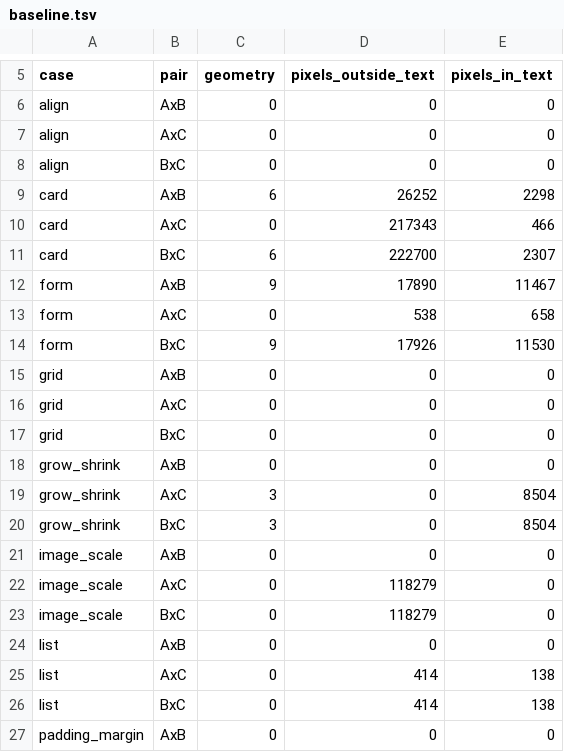
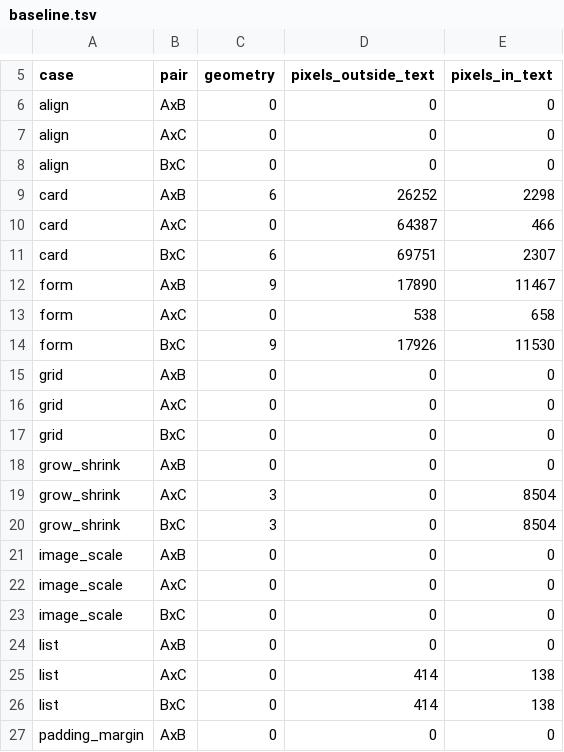
Before and after one commit to thebunnylab/bunny_ui, a TSV file: fidelity/baseline.tsv, drawn as a sheet; only a part is shown, gaps mark what is left out.

Commit message:
fix(web): pictures are resampled with the filter the page's <img> uses
The pixel pipeline asks the page's canvas for a picture at the size it
draws, and the canvas resampled at `imageSmoothingQuality = "high"`: an
enlarged picture went through a cubic, where Chrome draws an <img> with
its bilinear "low" filter. At "low" the canvas gives back, byte for
byte, the pixels the page draws for the same picture at the same size —
enlarged, reduced, fitted or filling — and the fidelity corpus's
pictures are identical on both roads.

```diff
--- a/fidelity/baseline.tsv
+++ b/fidelity/baseline.tsv
@@ -9,4 +9,4 @@ align	BxC	0	0	0
 card	AxB	6	26252	2298
-card	AxC	0	217343	466
-card	BxC	6	222700	2307
+card	AxC	0	64387	466
+card	BxC	6	69751	2307
 form	AxB	9	17890	11467
@@ -21,4 +21,4 @@ grow_shrink	BxC	3	0	8504
 image_scale	AxB	0	0	0
-image_scale	AxC	0	118279	0
-image_scale	BxC	0	118279	0
+image_scale	AxC	0	0	0
+image_scale	BxC	0	0	0
 list	AxB	0	0	0
```
Also changed, not shown: 7 other files.
